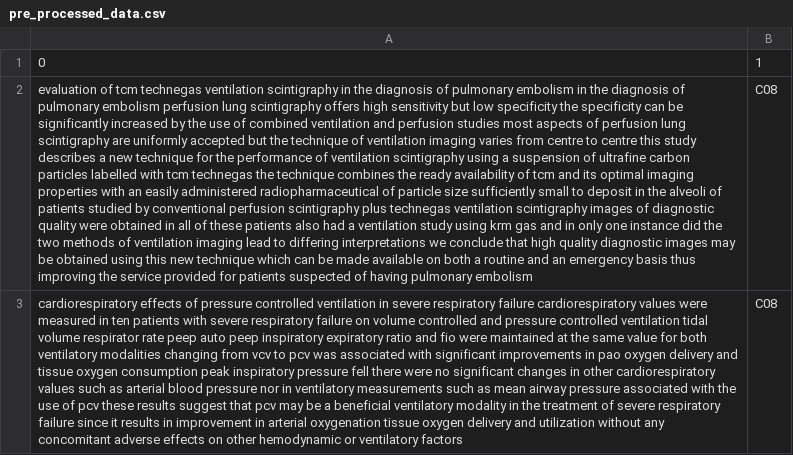
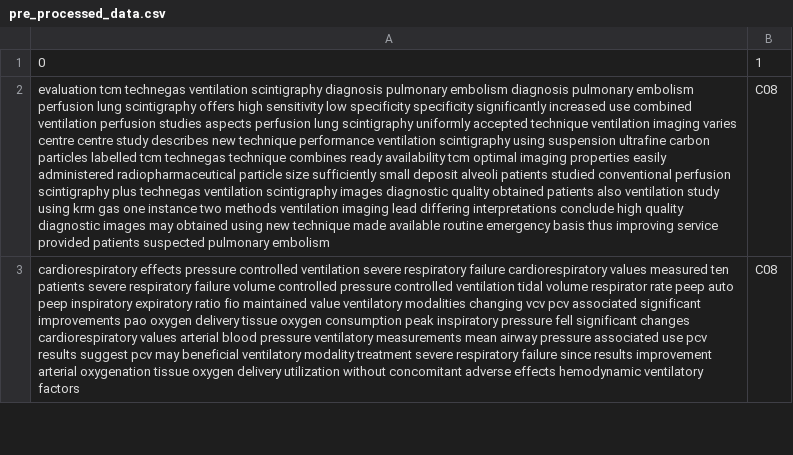
Before and after one commit to divyansha1115/Text-classification-using-LDA-and-GCN, a CSV file: pre_processed_data.csv, drawn as a sheet; only a part is shown; the diff covers the shown part only; the diff names each change by its address in the sheet, - before the commit and + after, or states it on an @@ line.

```diff
--- a/pre_processed_data.csv
+++ b/pre_processed_data.csv
-A2: evaluation of tcm technegas ventilation scintigraphy in the diagnosis of pulmonary embolism in the diagnosis of pulmonary embolism perfusion lung scintigraphy offers high sensitivity but low specificity the specificity can be significantly increased by the use of combined ventilation and perfusion studies most aspects of perfusion lung scintigraphy are uniformly accepted but the technique of ventilation imaging varies from centre to centre this study describes a new technique for the performance of ventilation scintigraphy using a suspension of ultrafine carbon particles labelled with tcm technegas the technique combines the ready availability of tcm and its optimal imaging properties with an easily administered radiopharmaceutical of particle size sufficiently small to deposit in the alveoli of patients studied by conventional perfusion scintigraphy plus technegas ventilation scintigraphy images of diagnostic quality were obtained in all of these patients also had a ventilation study using krm gas and in only one instance did the two methods of ventilation imaging lead to differing interpretations we conclude that high quality diagnostic images may be obtained using this new technique which can be made available on both a routine and an emergency basis thus improving the service provided for patients suspected of having pulmonary embolism
+A2: evaluation tcm technegas ventilation scintigraphy diagnosis pulmonary embolism diagnosis pulmonary embolism perfusion lung scintigraphy offers high sensitivity low specificity specificity significantly increased use combined ventilation perfusion studies aspects perfusion lung scintigraphy uniformly accepted technique ventilation imaging varies centre centre study describes new technique performance ventilation scintigraphy using suspension ultrafine carbon particles labelled tcm technegas technique combines ready availability tcm optimal imaging properties easily administered radiopharmaceutical particle size sufficiently small deposit alveoli patients studied conventional perfusion scintigraphy plus technegas ventilation scintigraphy images diagnostic quality obtained patients also ventilation study using krm gas one instance two methods ventilation imaging lead differing interpretations conclude high quality diagnostic images may obtained using new technique made available routine emergency basis thus improving service provided patients suspected pulmonary embolism
-A3: cardiorespiratory effects of pressure controlled ventilation in severe respiratory failure cardiorespiratory values were measured in ten patients with severe respiratory failure on volume controlled and pressure controlled ventilation tidal volume respirator rate peep auto peep inspiratory expiratory ratio and fio were maintained at the same value for both ventilatory modalities changing from vcv to pcv was associated with significant improvements in pao oxygen delivery and tissue oxygen consumption peak inspiratory pressure fell there were no significant changes in other cardiorespiratory values such as arterial blood pressure nor in ventilatory measurements such as mean airway pressure associated with the use of pcv these results suggest that pcv may be a beneficial ventilatory modality in the treatment of severe respiratory failure since it results in improvement in arterial oxygenation tissue oxygen delivery and utilization without any concomitant adverse effects on other hemodynamic or ventilatory factors
+A3: cardiorespiratory effects pressure controlled ventilation severe respiratory failure cardiorespiratory values measured ten patients severe respiratory failure volume controlled pressure controlled ventilation tidal volume respirator rate peep auto peep inspiratory expiratory ratio fio maintained value ventilatory modalities changing vcv pcv associated significant improvements pao oxygen delivery tissue oxygen consumption peak inspiratory pressure fell significant changes cardiorespiratory values arterial blood pressure ventilatory measurements mean airway pressure associated use pcv results suggest pcv may beneficial ventilatory modality treatment severe respiratory failure since results improvement arterial oxygenation tissue oxygen delivery utilization without concomitant adverse effects hemodynamic ventilatory factors
```
Also changed, not shown: 4 edited cells elsewhere in this file, 1 other file.
